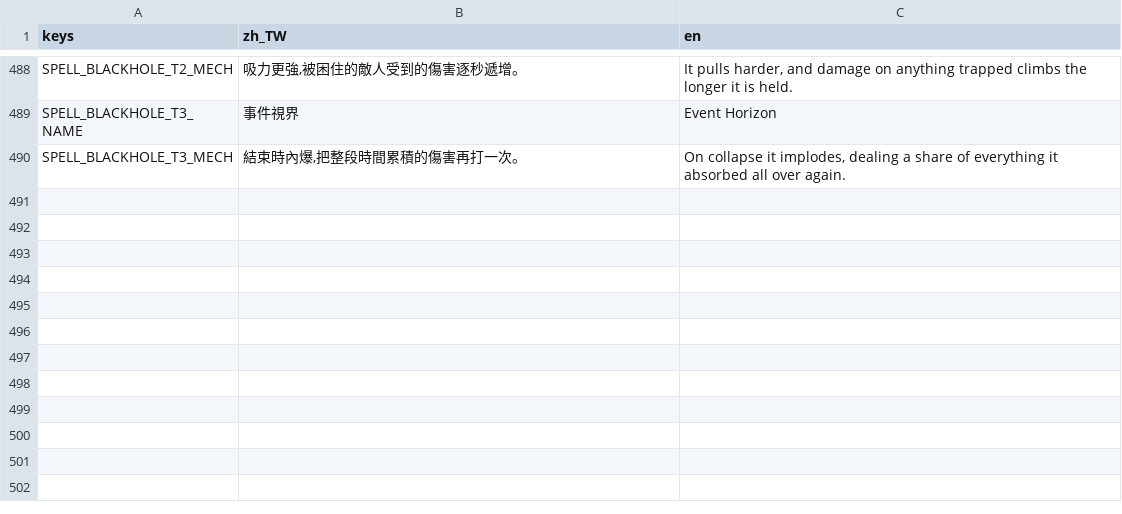
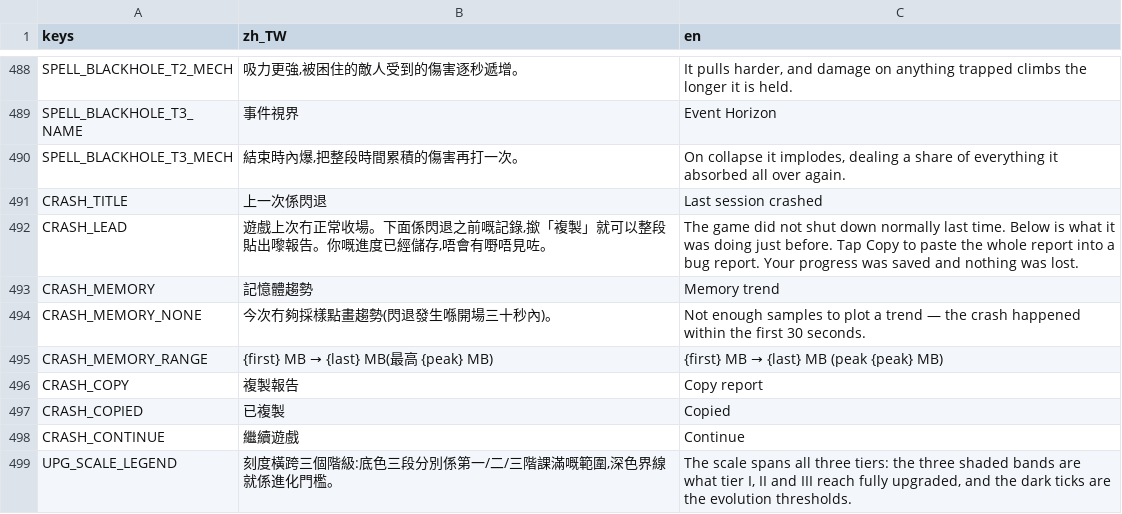
Before and after one commit to jackncw/game-towerdefence, a CSV file: i18n/game.csv, drawn as a sheet; only a part is shown, gaps mark what is left out; the diff names each change by its address in the sheet, - before the commit and + after, or states it on an @@ line.

Commit message:
Cut the web build down and make an iOS crash leave evidence behind
The iPhone symptom - tab dies, page auto-reloads - is what iOS Safari does when
a tab goes over its memory budget, so this round goes after memory and after
the fact that a crash there leaves nothing anyone can read.

Memory:
- The export was shipping test/ (75 files), tools/ (15) and a 146 KB screenshot
  of the Godot settings window. tools/pck_report.py lists what is actually in a
  pack, so this stops being an assumption: 806 files / 7193 KB -> 684 / 6819 KB.
- devicePixelRatio is capped at 2 before the engine script runs. An iPhone has
  DPR 3, and canvasResizePolicy 2 sizes the backing store by it: 3.0M pixels of
  colour plus depth is about 24 MB on a 393x852 window, against 1.34M at DPR 2.
  Pixel art scaled with NEAREST looks identical either way.
- The fx and damage-number pools run at 55% of the desktop budget on web.

The remaining 4.69 MB of the pack is icudt_godot.dat. I tried to drop it and
measured that I cannot: exported builds take the text server data from the
export template regardless of the project setting, and CJK line breaking is the
same with and without it because the setting is not read. Left it in, since it
is the engine's, not ours.

iOS behaviour:
- WebGL context lost is caught in the page's own DOM, because once it happens
  Godot cannot draw the message that says so.
- visibilitychange / pagehide pause the tree and mute the master bus, restoring
  whatever the player had set - not force-unpausing a game they paused.

Crash witness: user:// on iOS web lives in IndexedDB, where nobody can reach it,
so the breadcrumb log now walks out to the player. The main menu shows a report
after a crash with a copy button, and the breadcrumb ring samples memory every
30 seconds so the report can show whether memory was climbing.

The head_include is generated from web/head_include.js by
tools/apply_head_include.py - the .cfg needs one line, humans need comments.

scripts/battle/Battle.gd also carries phase E'''s SPEEDS change; the two edits
are in the same file and this commit came first.

```diff
--- a/i18n/game.csv
+++ b/i18n/game.csv
+row 491: CRASH_TITLE | 上一次係閃退 | Last session crashed
+row 492: CRASH_LEAD | 遊戲上次冇正常收場。下面係閃退之前嘅記錄,撳「複製」就可以整段貼出嚟報告。你嘅進度已經儲存,唔會有嘢唔見咗。 | The game did not shut down normally last time. Below is what it was doing just before. Tap Copy to paste the whole report into a bug report. Your progress was saved and nothing was lost.
+row 493: CRASH_MEMORY | 記憶體趨勢 | Memory trend
+row 494: CRASH_MEMORY_NONE | 今次冇夠採樣點畫趨勢(閃退發生喺開場三十秒內)。 | Not enough samples to plot a trend — the crash happened within the first 30 seconds.
+row 495: CRASH_MEMORY_RANGE | {first} MB → {last} MB(最高 {peak} MB) | {first} MB → {last} MB (peak {peak} MB)
+row 496: CRASH_COPY | 複製報告 | Copy report
+row 497: CRASH_COPIED | 已複製 | Copied
+row 498: CRASH_CONTINUE | 繼續遊戲 | Continue
+row 499: UPG_SCALE_LEGEND | 刻度橫跨三個階級:底色三段分別係第一/二/三階課滿嘅範圍,深色界線就係進化門檻。 | The scale spans all three tiers: the three shaded bands are what tier I, II and III reach fully upgraded, and the dark ticks are the evolution thresholds.
```
Also changed, not shown: 17 other files.
